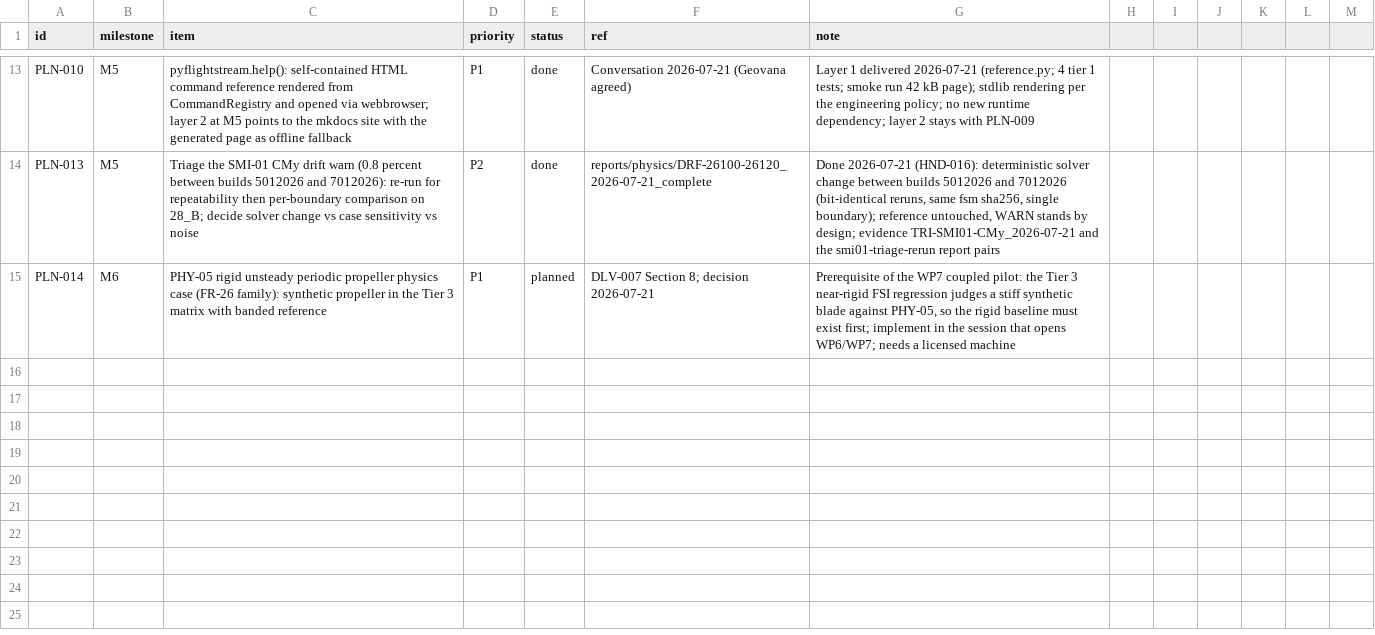
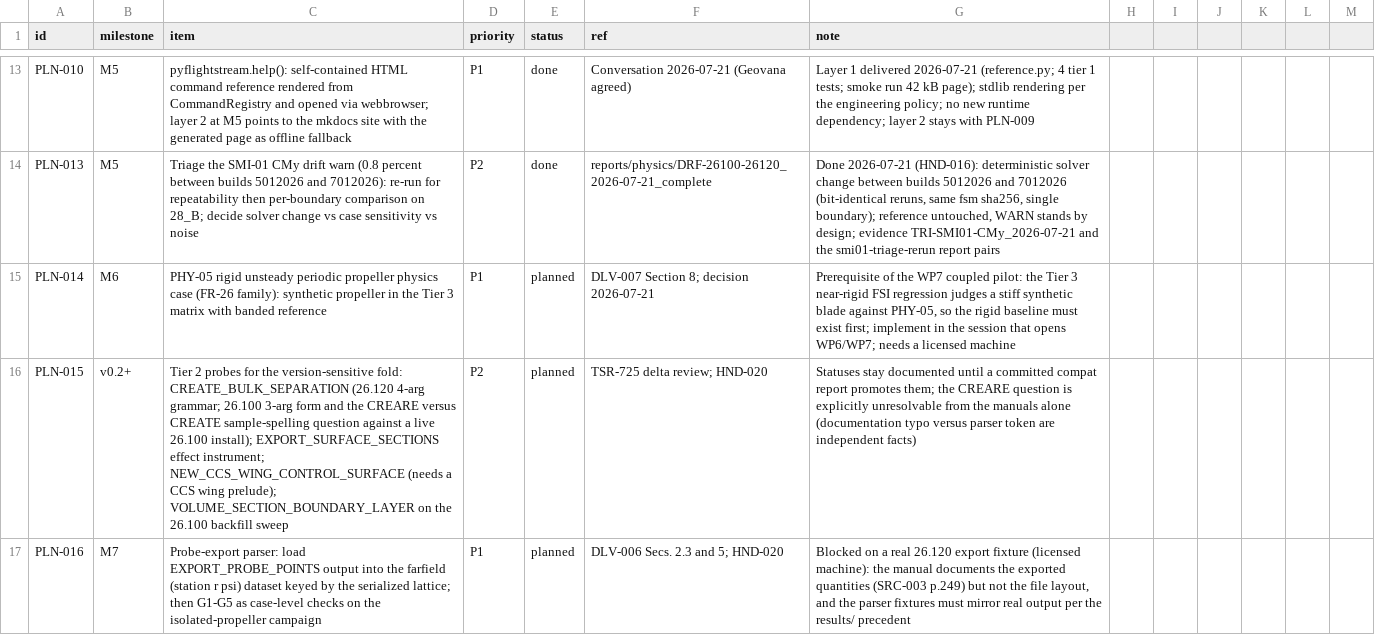
Before and after one commit to nevesgeovana/pyflightstream, a CSV file: plan.csv, drawn as a sheet; only a part is shown, gaps mark what is left out; the diff names each change by its address in the sheet, - before the commit and + after, or states it on an @@ line.

```diff
--- a/plan.csv
+++ b/plan.csv
+row 16: PLN-015 | v0.2+ | Tier 2 probes for the version-sensitive fold: CREATE_BULK_SEPARATION (26.120 4-arg grammar; 26.100 3-arg form and the CREARE versus CREATE sample-spelling question against a live 26.100 install); EXPORT_SURFACE_SECTIONS effect instrument; NEW_CCS_WING_CONTROL_SURFACE (needs a CCS wing prelude); VOLUME_SECTION_BOUNDARY_LAYER on the 26.100 backfill sweep | P2 | planned | TSR-725 delta review; HND-020 | Statuses stay documented until a committed compat report promotes them; the CREARE question is explicitly unresolvable from the manuals alone (documentation typo versus parser token are independent facts)
+row 17: PLN-016 | M7 | Probe-export parser: load EXPORT_PROBE_POINTS output into the farfield (station r psi) dataset keyed by the serialized lattice; then G1-G5 as case-level checks on the isolated-propeller campaign | P1 | planned | DLV-006 Secs. 2.3 and 5; HND-020 | Blocked on a real 26.120 export fixture (licensed machine): the manual documents the exported quantities (SRC-003 p.249) but not the file layout, and the parser fixtures must mirror real output per the results/ precedent
```
Also changed, not shown: logbook.csv, 2 other files.
